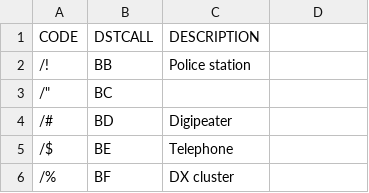
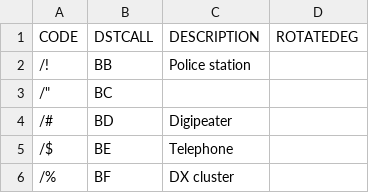
Before and after one commit to hessu/aprs-symbol-index, a CSV file: symbols.csv, drawn as a sheet; only a part is shown; the diff names each change by its address in the sheet, - before the commit and + after, or states it on an @@ line.

Commit message:
Cleanup

```diff
--- a/symbols.csv
+++ b/symbols.csv
-D1: (empty)
+D1: ROTATEDEG
```
